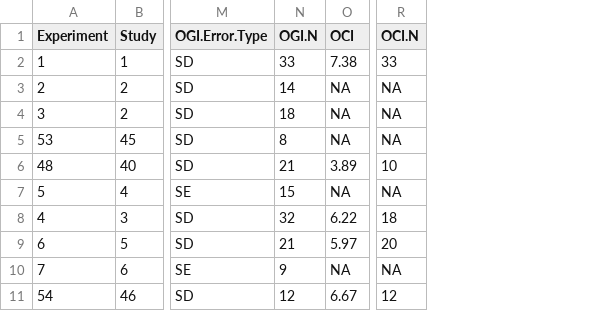
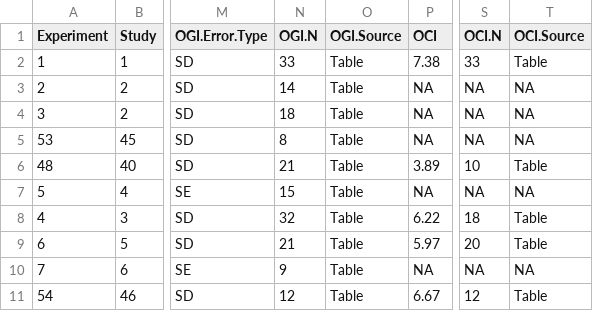
Before and after one commit to tblazey/ogiMeta, a CSV file: data/metaAvData.csv, drawn as a sheet; only a part is shown, gaps mark what is left out; the diff names each change by its address in the sheet, - before the commit and + after, or states it on an @@ line.

```diff
--- a/data/metaAvData.csv
+++ b/data/metaAvData.csv
+column O (OGI.Source), rows 2-11: all Table
+column T (OCI.Source), rows 2-11: Table | NA | NA | NA | Table | NA | Table | Table | NA | Table
```
Also changed, not shown: 6 other files.
